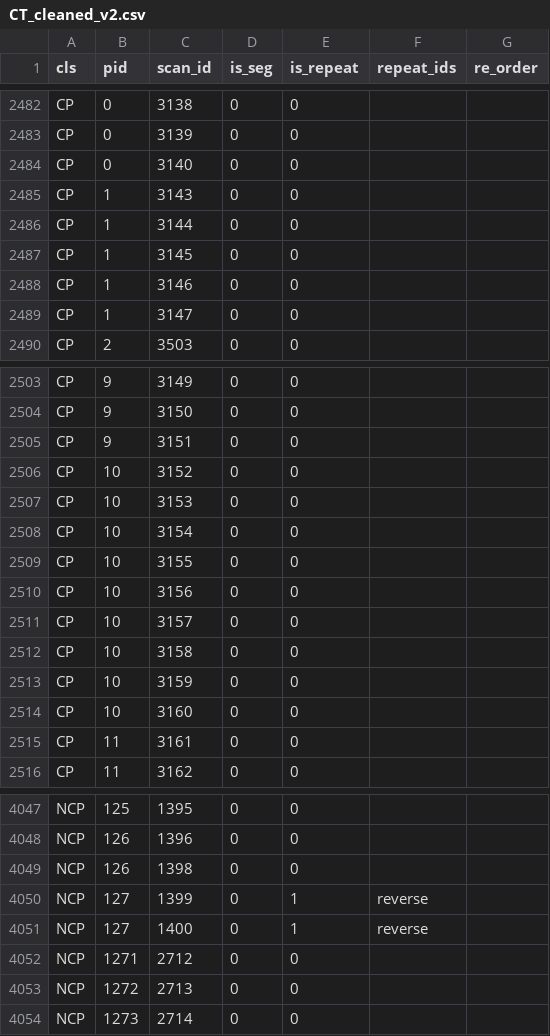
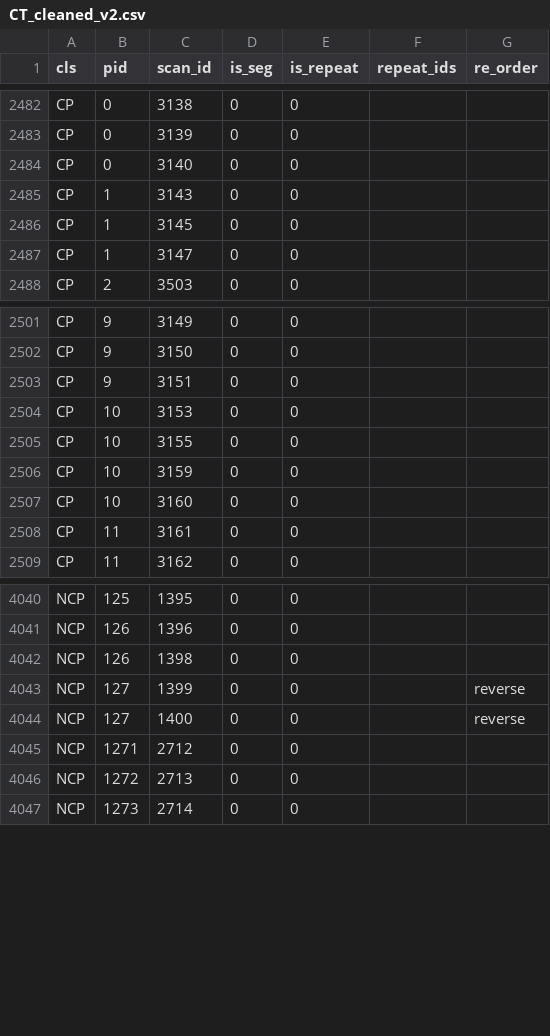
Before and after one commit to wang-shihao/HKBU_HPML_COVID-19, a CSV file: preprocessing/CT_cleaned_v2.csv, drawn as a sheet; only a part is shown, gaps mark what is left out.

Commit message:
update process_repeat_reorder.py

```diff
--- a/preprocessing/CT_cleaned_v2.csv
+++ b/preprocessing/CT_cleaned_v2.csv
@@ -2485,5 +2485,3 @@ CP,0,3140,0,0,,
 CP,1,3143,0,0,,
-CP,1,3144,0,0,,
 CP,1,3145,0,0,,
-CP,1,3146,0,0,,
 CP,1,3147,0,0,,
@@ -2505,9 +2503,4 @@ CP,9,3150,0,0,,
 CP,9,3151,0,0,,
-CP,10,3152,0,0,,
 CP,10,3153,0,0,,
-CP,10,3154,0,0,,
 CP,10,3155,0,0,,
-CP,10,3156,0,0,,
-CP,10,3157,0,0,,
-CP,10,3158,0,0,,
 CP,10,3159,0,0,,
@@ -4049,4 +4042,4 @@ NCP,126,1396,0,0,,
 NCP,126,1398,0,0,,
-NCP,127,1399,0,1,reverse,
-NCP,127,1400,0,1,reverse,
+NCP,127,1399,0,0,,reverse
+NCP,127,1400,0,0,,reverse
 NCP,1271,2712,0,0,,
```
Also changed, not shown: 4 other files.
